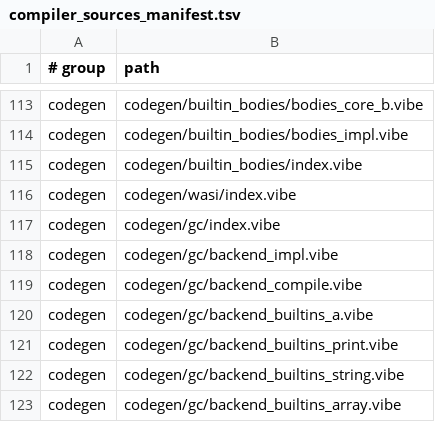
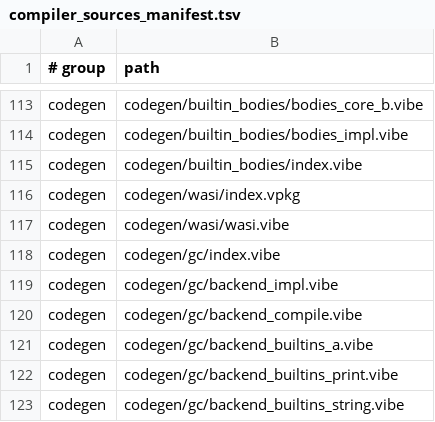
Before and after one commit to mizchi/vibe-lang, a TSV file: lib/@vibe/compiler/compiler_sources_manifest.tsv, drawn as a sheet; only a part is shown, gaps mark what is left out; the shorter side is filled out with more unchanged rows.

```diff
--- a/lib/@vibe/compiler/compiler_sources_manifest.tsv
+++ b/lib/@vibe/compiler/compiler_sources_manifest.tsv
@@ -115,3 +115,4 @@ codegen	codegen/builtin_bodies/bodies_impl.vibe
 codegen	codegen/builtin_bodies/index.vibe
-codegen	codegen/wasi/index.vibe
+codegen	codegen/wasi/index.vpkg
+codegen	codegen/wasi/wasi.vibe
 codegen	codegen/gc/index.vibe
```
Also changed, not shown: 16 other files.
